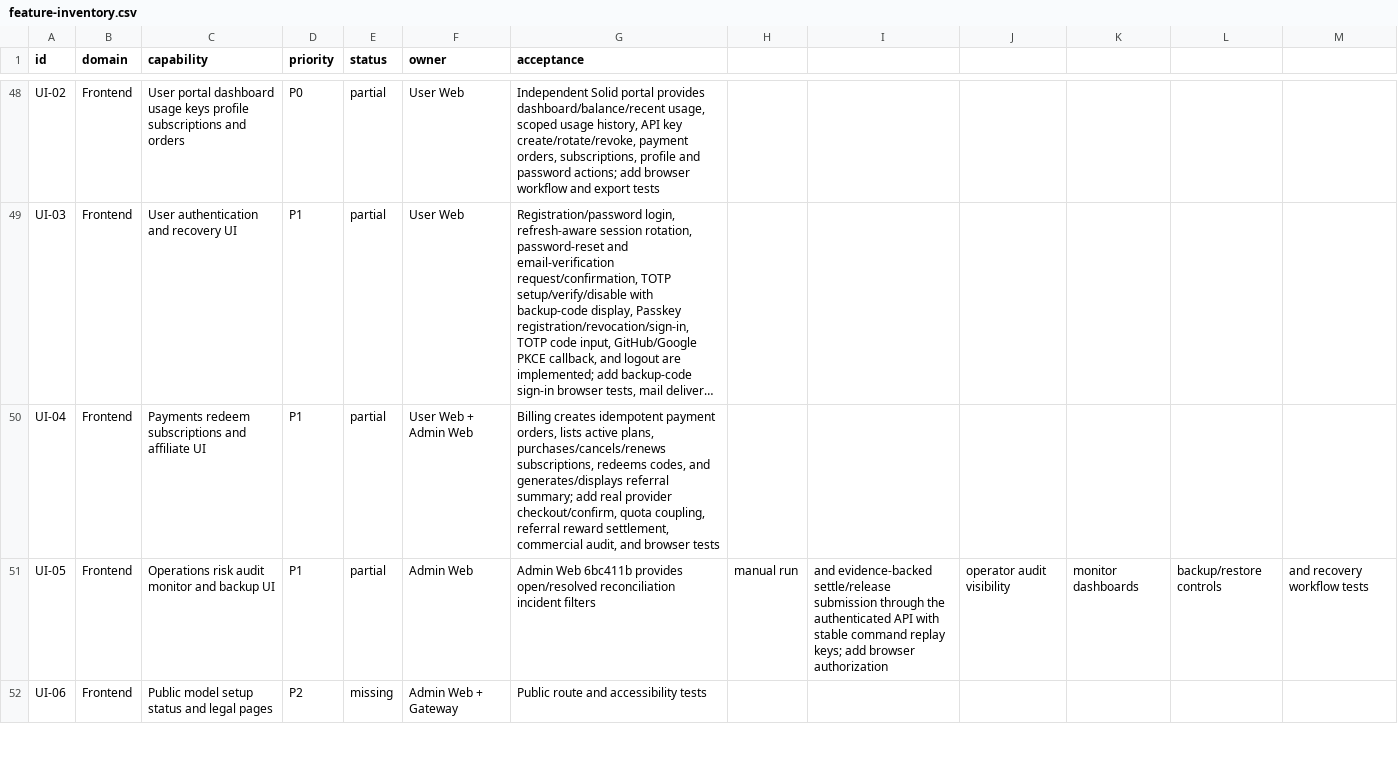
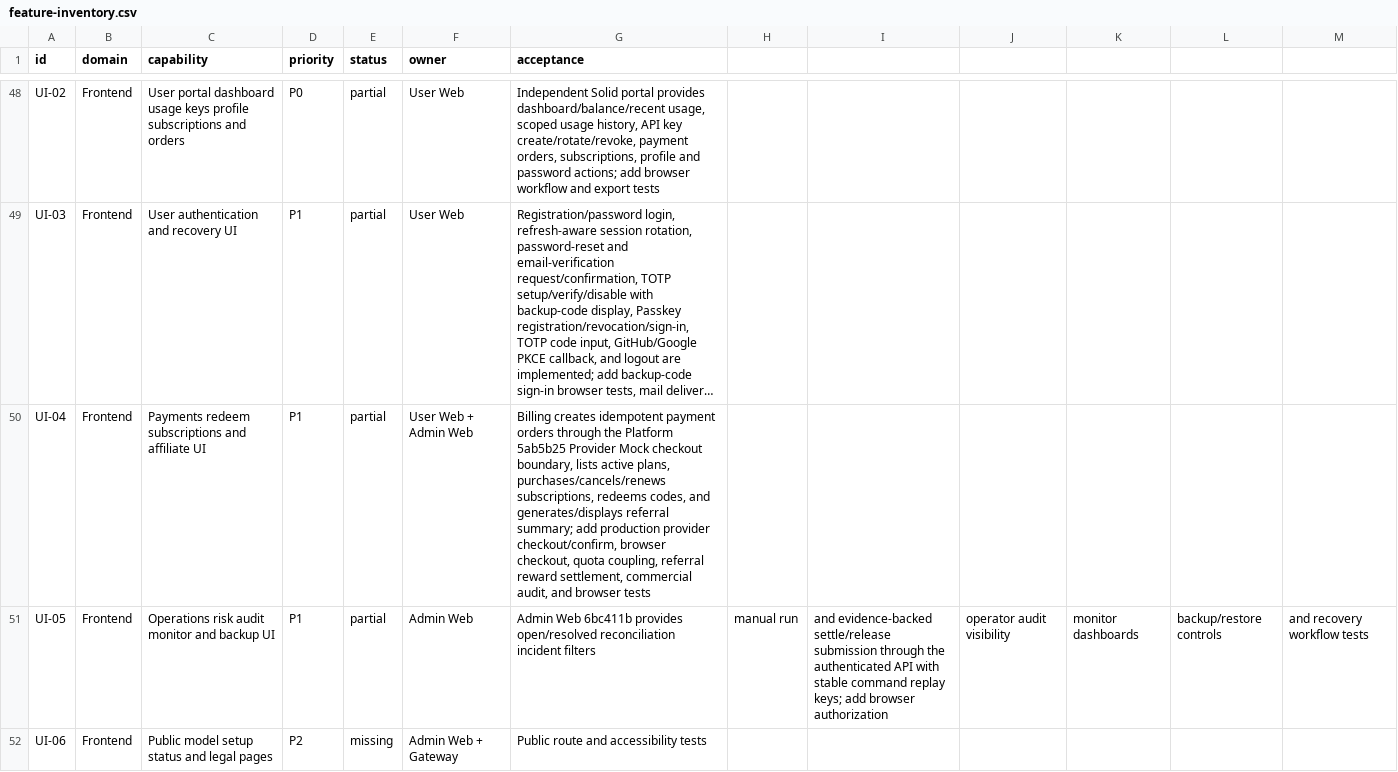
Before and after one commit to GMorandi/ScalaAPI-Platform, a CSV file: docs/rewrite/feature-inventory.csv, drawn as a sheet; only a part is shown, gaps mark what is left out; long unchanged cells end in …; the diff covers the shown part only; the diff names each change by its address in the sheet, - before the commit and + after, or states it on an @@ line.

Commit message:
docs(rewrite): record payment checkout checkpoint

```diff
--- a/docs/rewrite/feature-inventory.csv
+++ b/docs/rewrite/feature-inventory.csv
-G50 (acceptance): …idempotent payment orders, lists active plans, purchases/cancels/renews subscriptions, redeems codes, and generates/displays referral summary; add real provider checkout/confirm, quota coupling,…
+G50 (acceptance): …idempotent payment orders through the Platform 5ab5b25 Provider Mock checkout boundary, lists active plans, purchases/cancels/renews subscriptions, redeems codes, and generates/displays referral summary; add production provider checkout/confirm, browser checkout, quota coupling,…
```
Also changed, not shown: 2 edited cells elsewhere in this file, 4 other files.
